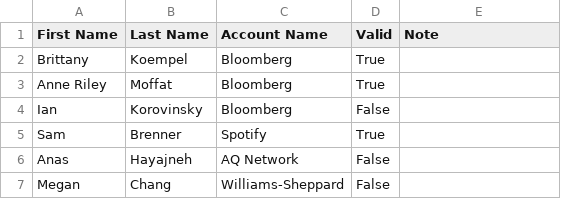
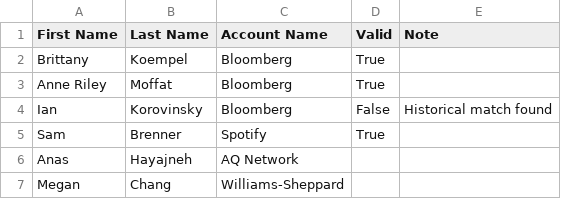
Before and after one commit to scottroot/linkedin-scraper, a CSV file: contacts.csv, drawn as a sheet.

```diff
--- a/contacts.csv
+++ b/contacts.csv
@@ -3,5 +3,5 @@ Brittany,Koempel,Bloomberg,True,
 Anne Riley,Moffat,Bloomberg,True,
-Ian,Korovinsky,Bloomberg,False,
+Ian,Korovinsky,Bloomberg,False,Historical match found
 Sam,Brenner,Spotify,True,
-Anas,Hayajneh,AQ Network,False,
-Megan,Chang,Williams-Sheppard,False,
+Anas,Hayajneh,AQ Network,,
+Megan,Chang,Williams-Sheppard,,
```
Also changed, not shown: 19 other files.
